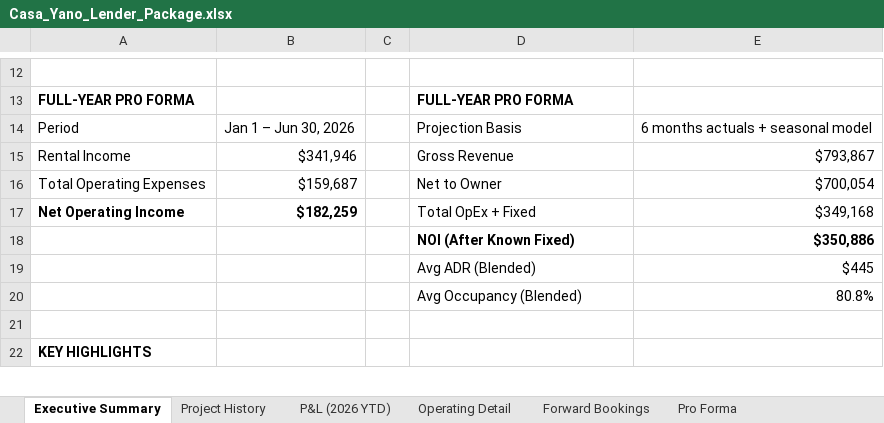
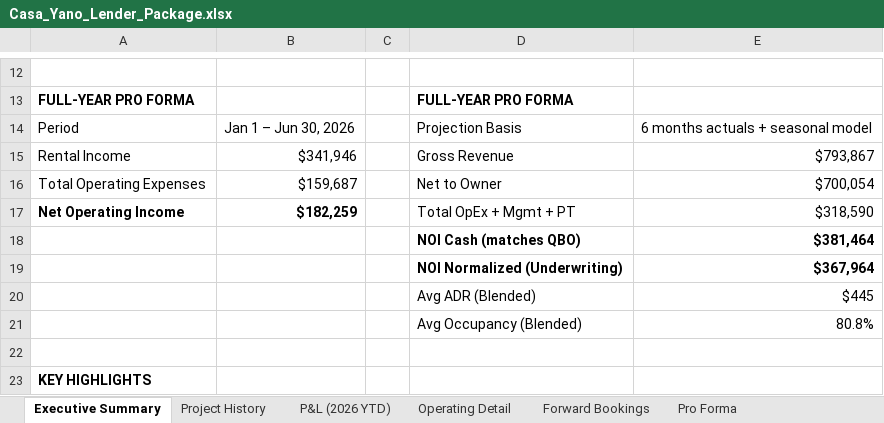
Before and after one commit to matt-dcp/yano, an Excel workbook: Casa_Yano_Lender_Package.xlsx, sheet Executive Summary, drawn as a sheet; only a part is shown, gaps mark what is left out; values as stored, in another font and other column widths than the file's, no borders; removed rows and columns are numbered as before the commit, all else as after; the diff names each change by its address in the sheet, - before the commit and + after, or states it on an @@ line.

```diff
--- a/Casa_Yano_Lender_Package.xlsx (sheet Executive Summary)
+++ b/Casa_Yano_Lender_Package.xlsx (sheet Executive Summary)
-D17: Total OpEx + Fixed
+D17: Total OpEx + Mgmt + PT
-E17: $349,168
+E17: $318,590
-row 18:  |  |  | NOI (After Known Fixed) | $350,886
+row 18:  |  |  | NOI Cash (matches QBO) | $381,464
+row 19:  |  |  | NOI Normalized (Underwriting) | $367,964
```
Also changed, not shown: sheet Pro Forma, sheet P&L (2026 YTD), sheet Project History, Casa_Yano_Loan_Evaluator.xlsx, 1 other file.
